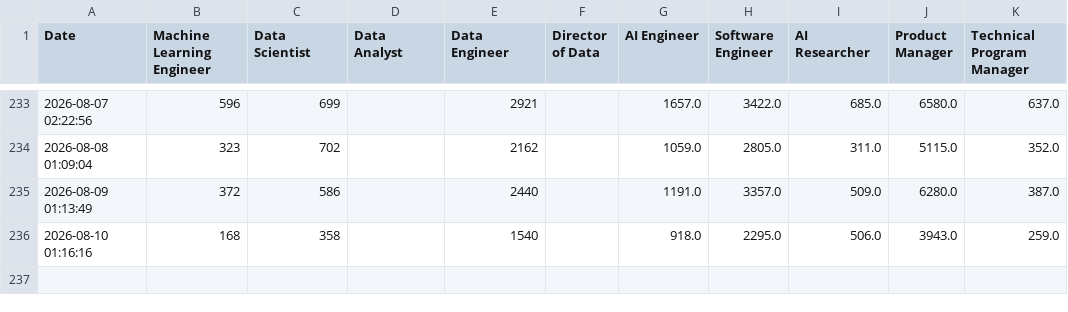
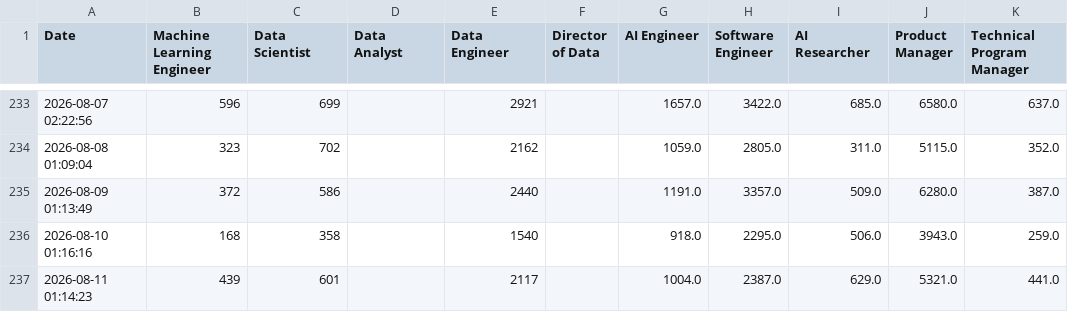
Before and after one commit to tkovalcik/job-tracker, a CSV file: job_market_history.csv, drawn as a sheet; only a part is shown, gaps mark what is left out; the diff names each change by its address in the sheet, - before the commit and + after, or states it on an @@ line.

```diff
--- a/job_market_history.csv
+++ b/job_market_history.csv
+row 237: 2026-08-11 01:14:23 | 439 | 601 |  | 2117 |  | 1004.0 | 2387.0 | 629.0 | 5321.0 | 441.0
```
Also changed, not shown: 2 other files.
